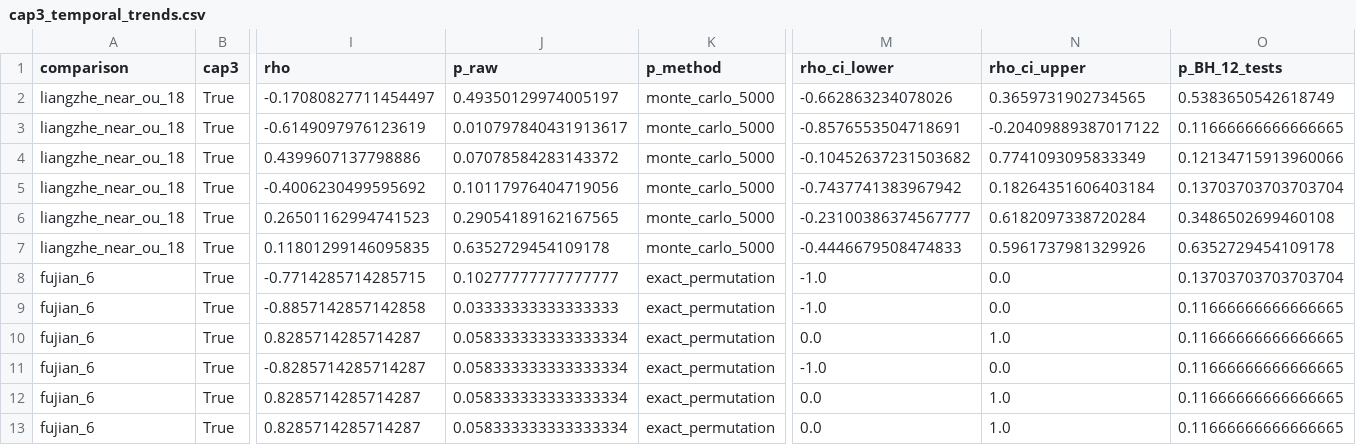
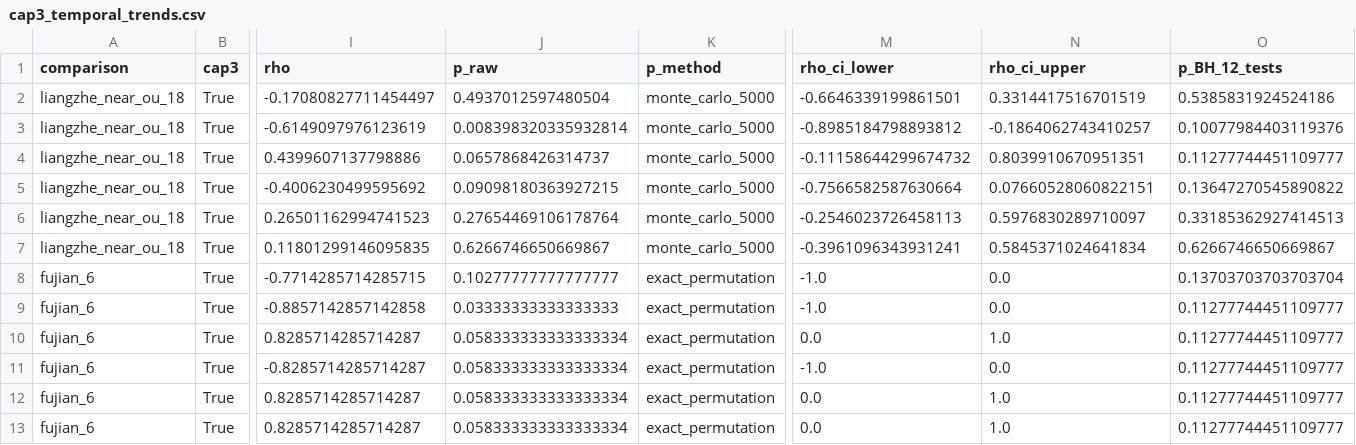
Before and after one commit to YvonneFbb/CharAnalysis, a CSV file: data/paper_repro/npj_v1/reference_results/cap3_temporal_trends.csv, drawn as a sheet; only a part is shown, gaps mark what is left out; the diff names each change by its address in the sheet, - before the commit and + after, or states it on an @@ line.

```diff
--- a/data/paper_repro/npj_v1/reference_results/cap3_temporal_trends.csv
+++ b/data/paper_repro/npj_v1/reference_results/cap3_temporal_trends.csv
-J2 (p_raw): 0.49350129974005197
+J2 (p_raw): 0.4937012597480504
-M2 (rho_ci_lower): -0.662863234078026
+M2 (rho_ci_lower): -0.6646339199861501
-N2 (rho_ci_upper): 0.3659731902734565
+N2 (rho_ci_upper): 0.3314417516701519
-O2 (p_BH_12_tests): 0.5383650542618749
+O2 (p_BH_12_tests): 0.5385831924524186
-J3 (p_raw): 0.010797840431913617
+J3 (p_raw): 0.008398320335932814
-M3 (rho_ci_lower): -0.8576553504718691
+M3 (rho_ci_lower): -0.8985184798893812
-N3 (rho_ci_upper): -0.20409889387017122
+N3 (rho_ci_upper): -0.1864062743410257
-O3 (p_BH_12_tests): 0.11666666666666665
+O3 (p_BH_12_tests): 0.10077984403119376
-J4 (p_raw): 0.07078584283143372
+J4 (p_raw): 0.0657868426314737
-M4 (rho_ci_lower): -0.10452637231503682
+M4 (rho_ci_lower): -0.11158644299674732
-N4 (rho_ci_upper): 0.7741093095833349
+N4 (rho_ci_upper): 0.8039910670951351
-O4 (p_BH_12_tests): 0.12134715913960066
+O4 (p_BH_12_tests): 0.11277744451109777
-J5 (p_raw): 0.10117976404719056
+J5 (p_raw): 0.09098180363927215
-M5 (rho_ci_lower): -0.7437741383967942
+M5 (rho_ci_lower): -0.7566582587630664
-N5 (rho_ci_upper): 0.18264351606403184
+N5 (rho_ci_upper): 0.07660528060822151
-O5 (p_BH_12_tests): 0.13703703703703704
+O5 (p_BH_12_tests): 0.13647270545890822
-J6 (p_raw): 0.29054189162167565
+J6 (p_raw): 0.27654469106178764
-M6 (rho_ci_lower): -0.23100386374567777
+M6 (rho_ci_lower): -0.2546023726458113
-N6 (rho_ci_upper): 0.6182097338720284
+N6 (rho_ci_upper): 0.5976830289710097
-O6 (p_BH_12_tests): 0.3486502699460108
+O6 (p_BH_12_tests): 0.33185362927414513
-J7 (p_raw): 0.6352729454109178
+J7 (p_raw): 0.6266746650669867
-M7 (rho_ci_lower): -0.4446679508474833
+M7 (rho_ci_lower): -0.3961096343931241
-N7 (rho_ci_upper): 0.5961737981329926
+N7 (rho_ci_upper): 0.5845371024641834
-O7 (p_BH_12_tests): 0.6352729454109178
+O7 (p_BH_12_tests): 0.6266746650669867
-O9:O13 (p_BH_12_tests): 0.11666666666666665
+O9:O13 (p_BH_12_tests): 0.11277744451109777
```
Also changed, not shown: data/paper_repro/npj_v1/reference_results/dating_sensitivity.csv, data/paper_repro/npj_v1/reference_results/temporal_trends.csv, 4 other files.
